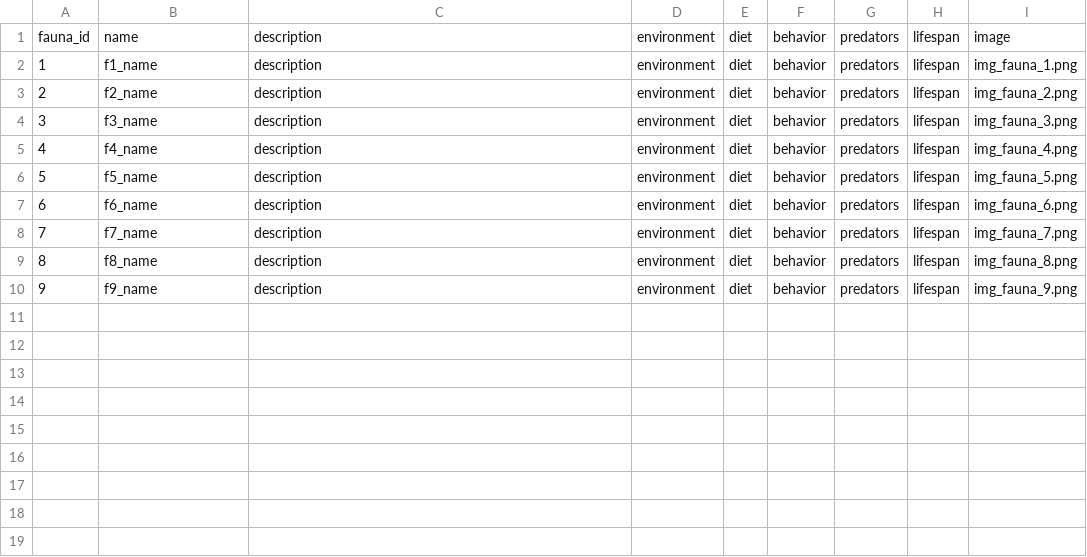
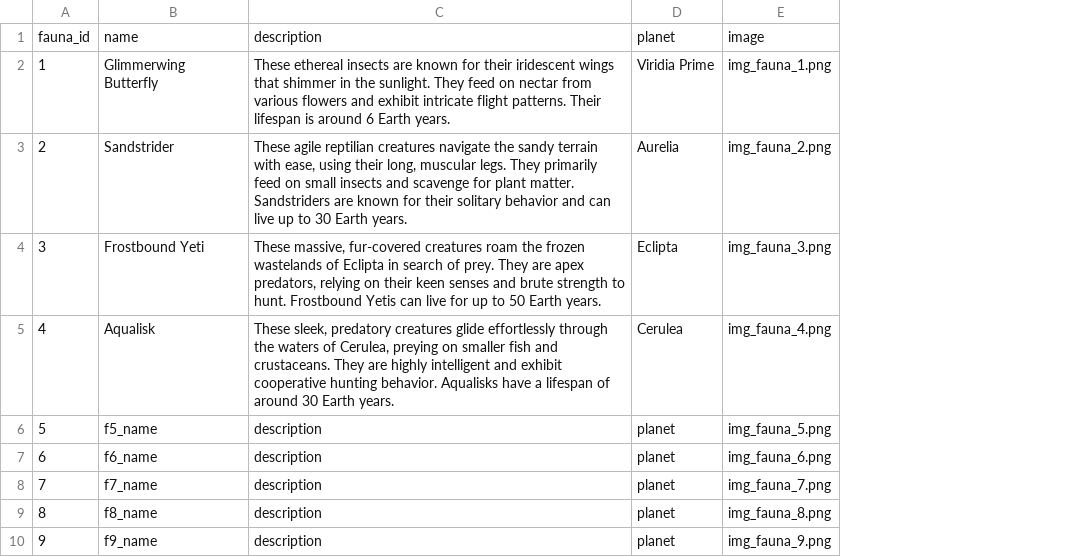
Before and after one commit to sarahmarkland/galaxy_atlas, a CSV file: data/fauna.csv, drawn as a sheet; removed rows and columns are numbered as before the commit, all else as after; the diff names each change by its address in the sheet, - before the commit and + after, or states it on an @@ line.

Commit message:
Updated flora and fauna for ben system

```diff
--- a/data/fauna.csv
+++ b/data/fauna.csv
-column D, rows 1-10: all environment
-column E, rows 1-10: all diet
-column F, rows 1-10: all behavior
-column G, rows 1-10: all predators
-column H, rows 1-10: all lifespan
+column D, rows 1-10: planet | Viridia Prime | Aurelia | Eclipta | Cerulea | planet | planet | planet | planet | planet
-B2: f1_name
+B2: Glimmerwing Butterfly
-C2: description
+C2: These ethereal insects are known for their iridescent wings that shimmer in the sunlight. They feed on nectar from various flowers and exhibit intricate flight patterns. Their lifespan is around 6 Earth years.
-B3: f2_name
+B3: Sandstrider
-C3: description
+C3: These agile reptilian creatures navigate the sandy terrain with ease, using their long, muscular legs. They primarily feed on small insects and scavenge for plant matter. Sandstriders are known for their solitary behavior and can live up to 30 Earth years.
-B4: f3_name
+B4: Frostbound Yeti
-C4: description
+C4: These massive, fur-covered creatures roam the frozen wastelands of Eclipta in search of prey. They are apex predators, relying on their keen senses and brute strength to hunt. Frostbound Yetis can live for up to 50 Earth years.
-B5: f4_name
+B5: Aqualisk
-C5: description
+C5: These sleek, predatory creatures glide effortlessly through the waters of Cerulea, preying on smaller fish and crustaceans. They are highly intelligent and exhibit cooperative hunting behavior. Aqualisks have a lifespan of around 30 Earth years.
```
Also changed, not shown: data/flora.csv.
